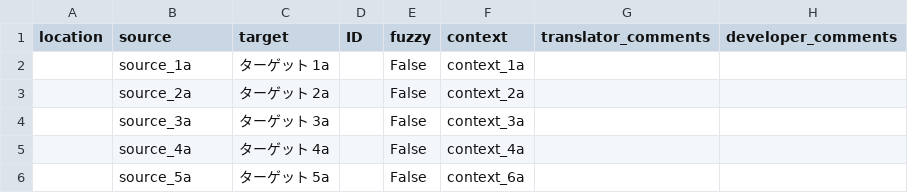
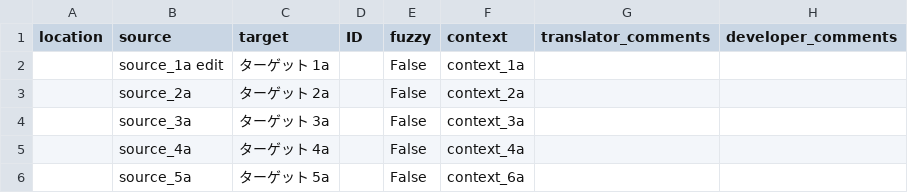
Before and after one commit to iypht/TestWeblate, a CSV file: test1/locales/ja.csv, drawn as a sheet.

Commit message:
test change source

```diff
--- a/test1/locales/ja.csv
+++ b/test1/locales/ja.csv
@@ -1,3 +1,3 @@
 "location","source","target","ID","fuzzy","context","translator_comments","developer_comments"
-"","source_1a","ターゲット 1a","","False","context_1a","",""
+"","source_1a edit","ターゲット 1a","","False","context_1a","",""
 "","source_2a","ターゲット 2a","","False","context_2a","",""
```
Also changed, not shown: test1/locales/th.csv.
